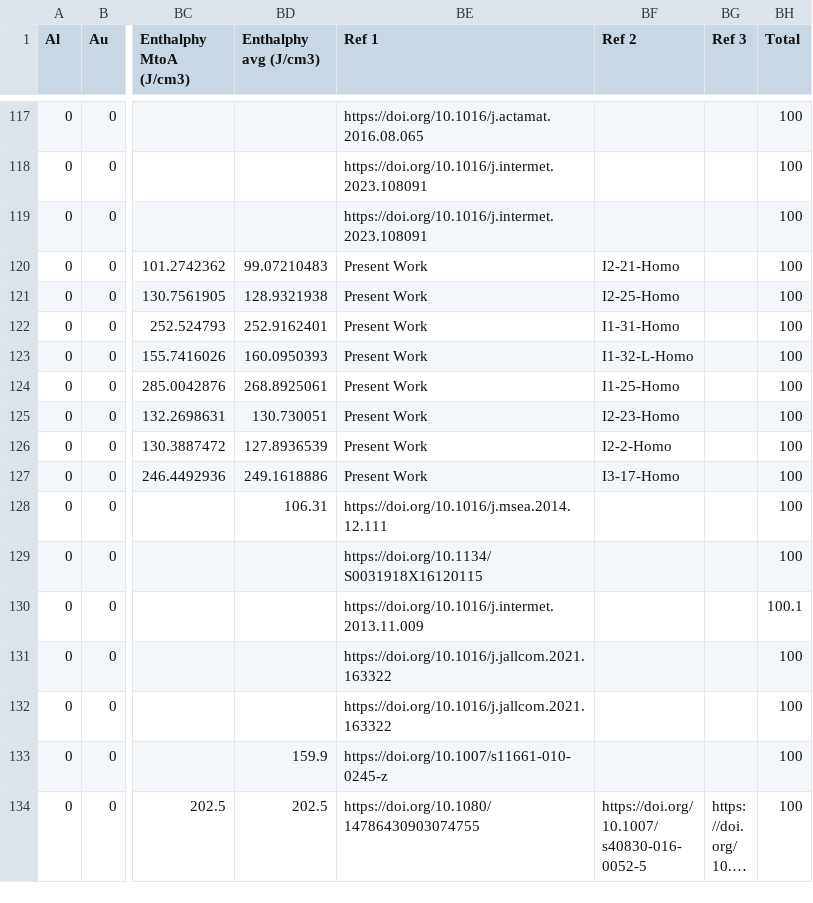
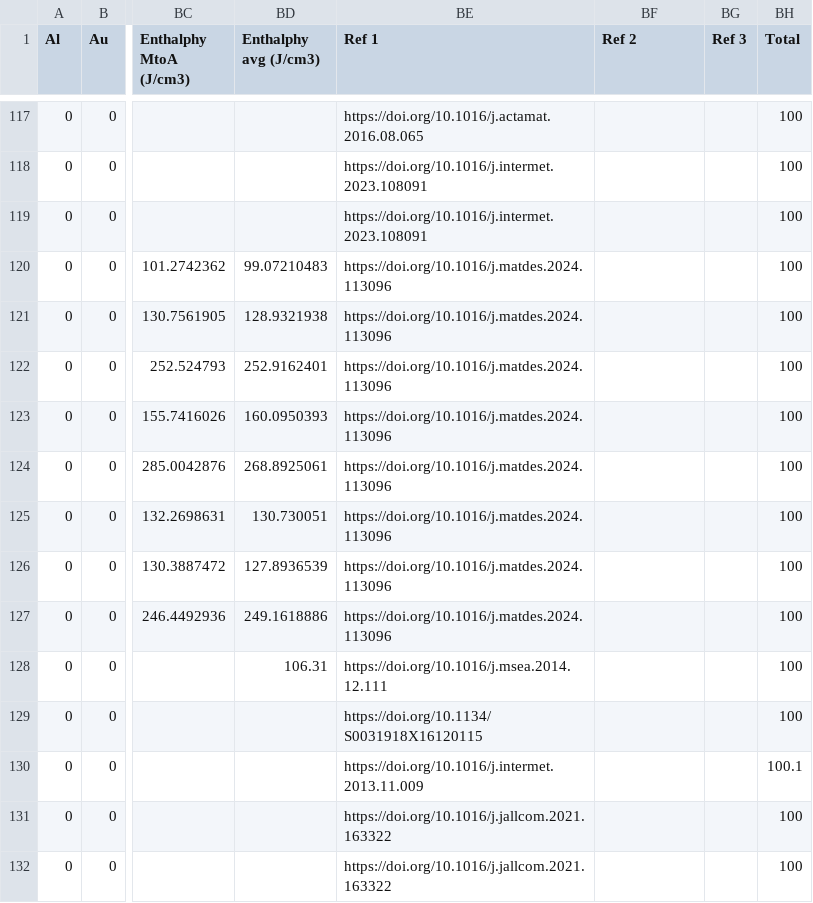
Before and after one commit to sinazadeh/Phase-Compatibility-Model-NiTi, a CSV file: data.csv, drawn as a sheet; only a part is shown, gaps mark what is left out; the shorter side is filled out with more unchanged rows; long unchanged cells end in …; the diff names each change by its address in the sheet, - before the commit and + after, or states it on an @@ line.

Commit message:
Add files via upload

```diff
--- a/data.csv
+++ b/data.csv
-BE120:BE127 (Ref 1): Present Work
+BE120:BE127 (Ref 1): https://doi.org/10.1016/j.matdes.2024.113096
-BF120 (Ref 2): I2-21-Homo
+BF120 (Ref 2): (empty)
-BF121 (Ref 2): I2-25-Homo
+BF121 (Ref 2): (empty)
-BF122 (Ref 2): I1-31-Homo
+BF122 (Ref 2): (empty)
-BF123 (Ref 2): I1-32-L-Homo
+BF123 (Ref 2): (empty)
-BF124 (Ref 2): I1-25-Homo
+BF124 (Ref 2): (empty)
-BF125 (Ref 2): I2-23-Homo
+BF125 (Ref 2): (empty)
-BF126 (Ref 2): I2-2-Homo
+BF126 (Ref 2): (empty)
-BF127 (Ref 2): I3-17-Homo
+BF127 (Ref 2): (empty)
```
